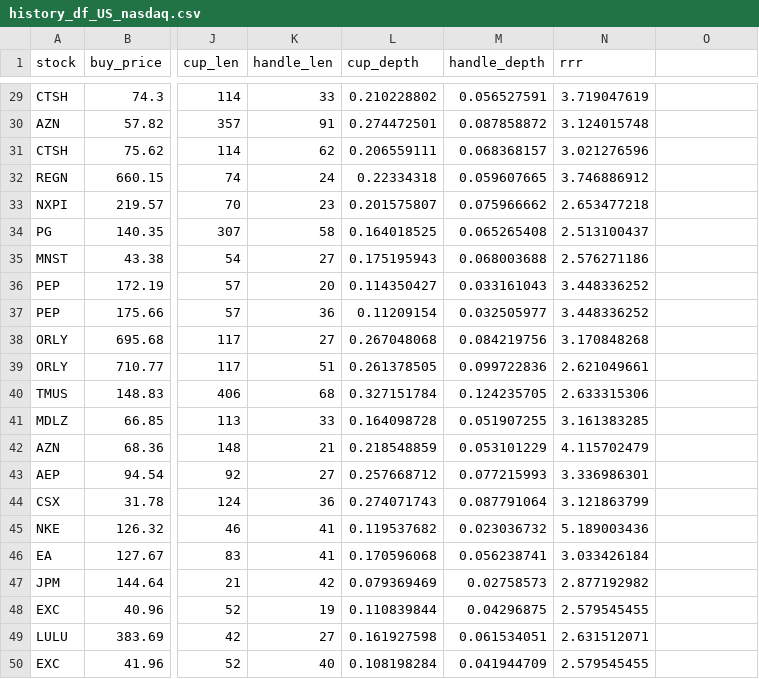
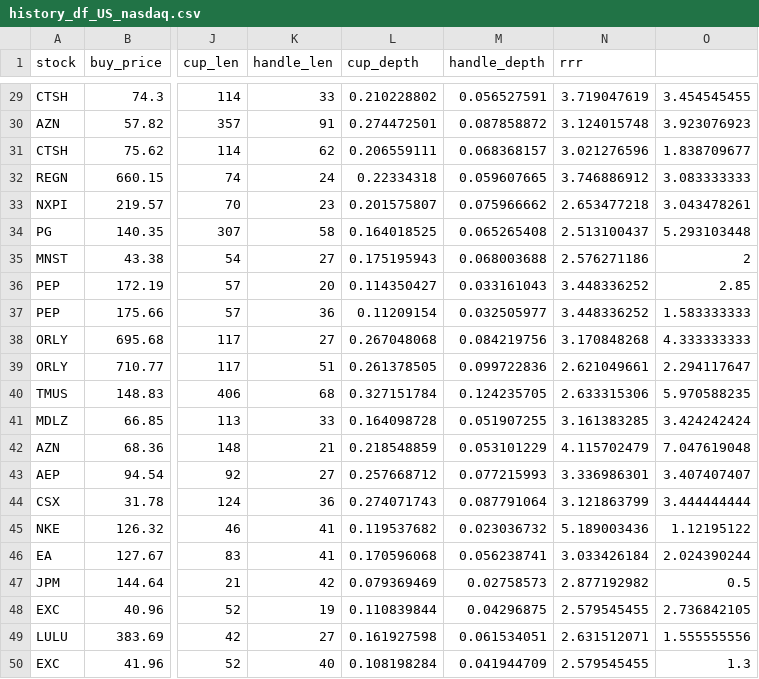
Before and after one commit to lmshek/stock, a CSV file: results/breakout_v2_US_2023-08-11_180837/history_df_US_nasdaq.csv, drawn as a sheet; only a part is shown, gaps mark what is left out; the diff covers the shown part only; the diff names each change by its address in the sheet, - before the commit and + after, or states it on an @@ line.

```diff
--- a/results/breakout_v2_US_2023-08-11_180837/history_df_US_nasdaq.csv
+++ b/results/breakout_v2_US_2023-08-11_180837/history_df_US_nasdaq.csv
-O29: (empty)
+O29: 3.454545455
-O30: (empty)
+O30: 3.923076923
-O31: (empty)
+O31: 1.838709677
-O32: (empty)
+O32: 3.083333333
-O33: (empty)
+O33: 3.043478261
-O34: (empty)
+O34: 5.293103448
-O35: (empty)
+O35: 2
-O36: (empty)
+O36: 2.85
-O37: (empty)
+O37: 1.583333333
-O38: (empty)
+O38: 4.333333333
-O39: (empty)
+O39: 2.294117647
-O40: (empty)
+O40: 5.970588235
-O41: (empty)
+O41: 3.424242424
-O42: (empty)
+O42: 7.047619048
-O43: (empty)
+O43: 3.407407407
-O44: (empty)
+O44: 3.444444444
-O45: (empty)
+O45: 1.12195122
-O46: (empty)
+O46: 2.024390244
-O47: (empty)
+O47: 0.5
-O48: (empty)
+O48: 2.736842105
-O49: (empty)
+O49: 1.555555556
-O50: (empty)
+O50: 1.3
```
Also changed, not shown: 27 edited cells elsewhere in this file, results/breakout_v2_FOREX_2023-08-14_172503/history_df_forex.csv, 9 other files.
